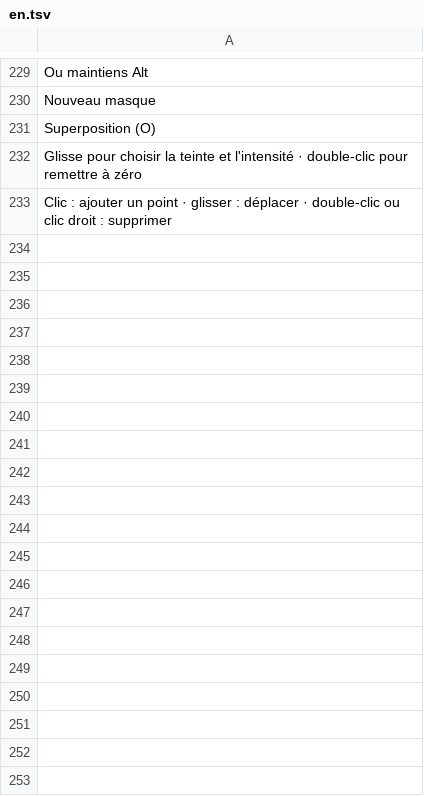
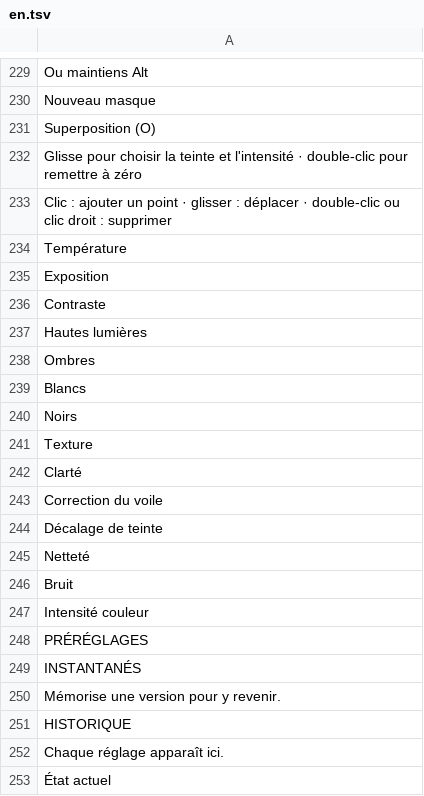
Before and after one commit to Rub19/ethone-studio, a TSV file: apps/lumen/i18n/en.tsv, drawn as a sheet; only a part is shown, gaps mark what is left out; the diff covers the shown part only; the diff names each change by its address in the sheet, - before the commit and + after, or states it on an @@ line.

```diff
--- a/apps/lumen/i18n/en.tsv
+++ b/apps/lumen/i18n/en.tsv
+row 234: Température
+row 235: Exposition
+row 236: Contraste
+row 237: Hautes lumières
+row 238: Ombres
+row 239: Blancs
+row 240: Noirs
+row 241: Texture
+row 242: Clarté
+row 243: Correction du voile
+row 244: Décalage de teinte
+row 245: Netteté
+row 246: Bruit
+row 247: Intensité couleur
+row 248: PRÉRÉGLAGES
+row 249: INSTANTANÉS
+row 250: Mémorise une version pour y revenir.
+row 251: HISTORIQUE
+row 252: Chaque réglage apparaît ici.
+row 253: État actuel
```
Also changed, not shown: 118 added rows and 1 edited cell elsewhere in this file, apps/cut/i18n/en.tsv, apps/folio/i18n/en.tsv, 25 other files.
